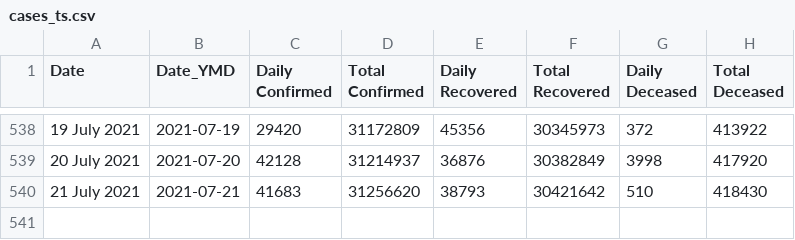
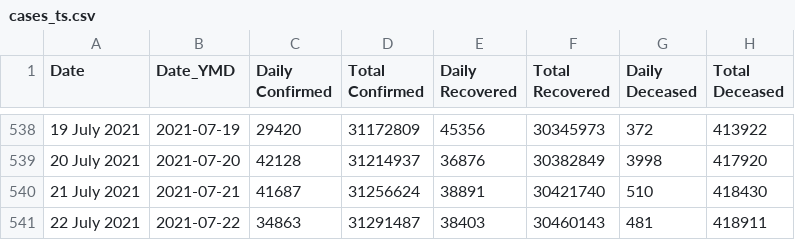
Before and after one commit to arya46/Covid-19-EDA, a CSV file: data/cases_ts.csv, drawn as a sheet; only a part is shown, gaps mark what is left out.

```diff
--- a/data/cases_ts.csv
+++ b/data/cases_ts.csv
@@ -539,2 +539,3 @@ Date,Date_YMD,Daily Confirmed,Total Confirmed,Daily Recovered,Total Recovered,Da
 20 July 2021,2021-07-20,42128,31214937,36876,30382849,3998,417920
-21 July 2021,2021-07-21,41683,31256620,38793,30421642,510,418430
+21 July 2021,2021-07-21,41687,31256624,38891,30421740,510,418430
+22 July 2021,2021-07-22,34863,31291487,38403,30460143,481,418911
```
Also changed, not shown: data/covidIN_districtwise_current.csv, data/covidIN_state_wise.csv, 3 other files.
